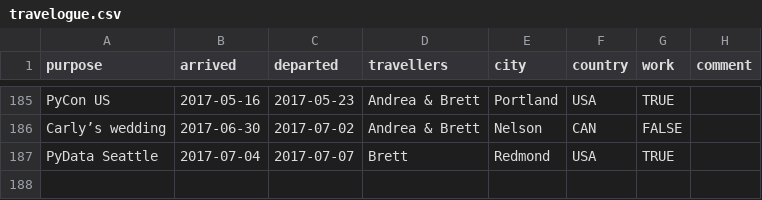
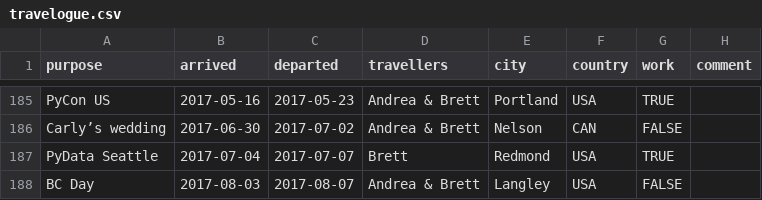
Before and after one commit to amcinnes87/travelbrag, a CSV file: travelogue.csv, drawn as a sheet; only a part is shown, gaps mark what is left out.

```diff
--- a/travelogue.csv
+++ b/travelogue.csv
@@ -187 +187,2 @@ Carly’s wedding,2017-06-30,2017-07-02,Andrea & Brett,Nelson,CAN,FALSE,
 PyData Seattle,2017-07-04,2017-07-07,Brett,Redmond,USA,TRUE,
+BC Day,2017-08-03,2017-08-07,Andrea & Brett,Langley,USA,FALSE,
```
Also changed, not shown: 2 other files.
